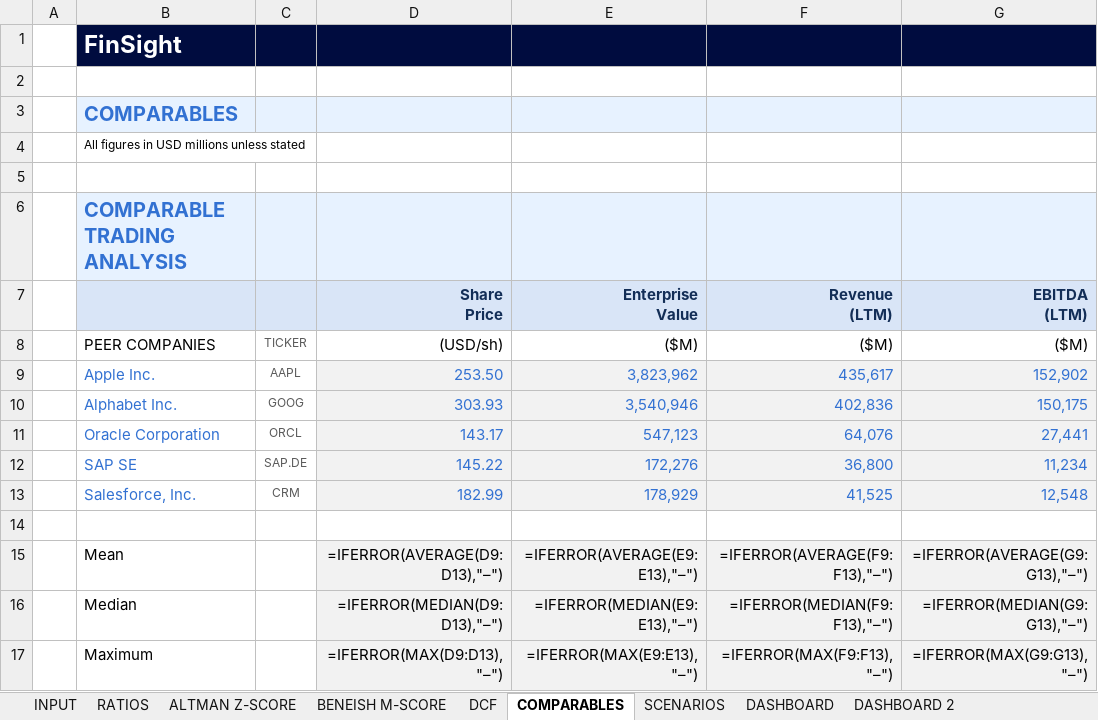
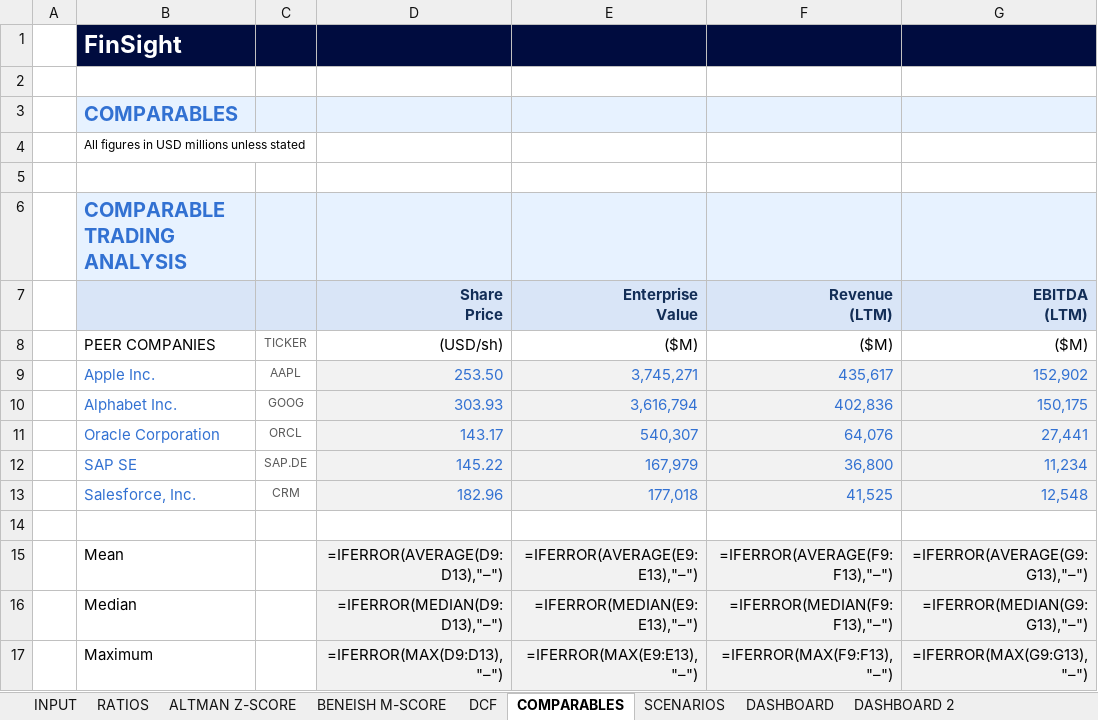
Before and after one commit to baptistejeh07-art/finsight-ia, an Excel workbook: preview/MSFT/MSFT_financials.xlsx, sheet COMPARABLES, drawn as a sheet; only a part is shown; values as stored, in another font and other column widths than the file's, no borders; formulas without a stored value are shown as written; charts and pictures not drawn; the diff names each change by its address in the sheet, - before the commit and + after, or states it on an @@ line.

Commit message:
chore(preview): MSFT outputs regeneres

```diff
--- a/preview/MSFT/MSFT_financials.xlsx (sheet COMPARABLES)
+++ b/preview/MSFT/MSFT_financials.xlsx (sheet COMPARABLES)
-E9 (Enterprise Value): 3,823,962
+E9 (Enterprise Value): 3,745,271
-E10 (Enterprise Value): 3,540,946
+E10 (Enterprise Value): 3,616,794
-E11 (Enterprise Value): 547,123
+E11 (Enterprise Value): 540,307
-E12 (Enterprise Value): 172,276
+E12 (Enterprise Value): 167,979
-D13 (Share Price): 182.99
+D13 (Share Price): 182.96
-E13 (Enterprise Value): 178,929
+E13 (Enterprise Value): 177,018
```
Also changed, not shown: sheet INPUT, 3 other files.
